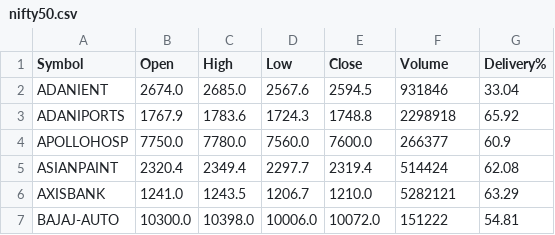
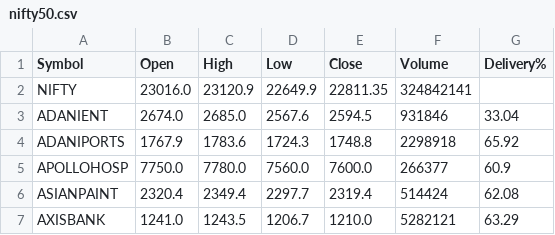
Before and after one commit to thetunnelthrutheair/thetunnelthrutheair.github.io, a CSV file: nifty50.csv, drawn as a sheet; only a part is shown; the shorter side is filled out with more unchanged rows; the diff names each change by its address in the sheet, - before the commit and + after, or states it on an @@ line.

```diff
--- a/nifty50.csv
+++ b/nifty50.csv
+row 2: NIFTY | 23016.0 | 23120.9 | 22649.9 | 22811.35 | 324842141
```
Also changed, not shown: 1 other file.
